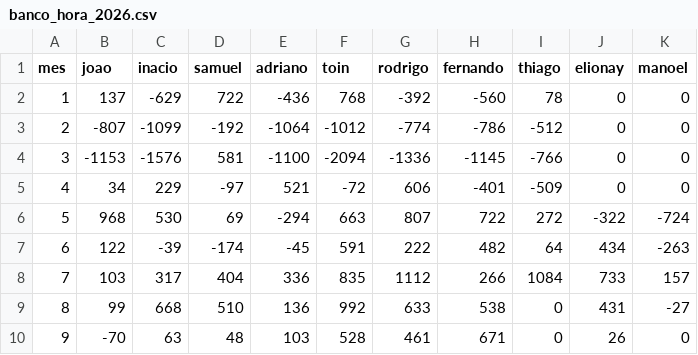
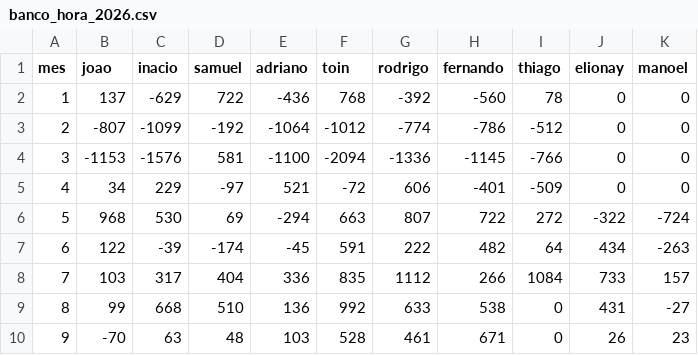
Before and after one commit to idez-producao/banco_horas, a CSV file: banco_hora_2026.csv, drawn as a sheet.

Commit message:
Add files via upload

```diff
--- a/banco_hora_2026.csv
+++ b/banco_hora_2026.csv
@@ -9,2 +9,2 @@ mes,joao,inacio,samuel,adriano,toin,rodrigo,fernando,thiago,elionay,manoel
 8,99,668,510,136,992,633,538,0,431,-27
-9,-70,63,48,103,528,461,671,0,26,0
+9,-70,63,48,103,528,461,671,0,26,23
```
